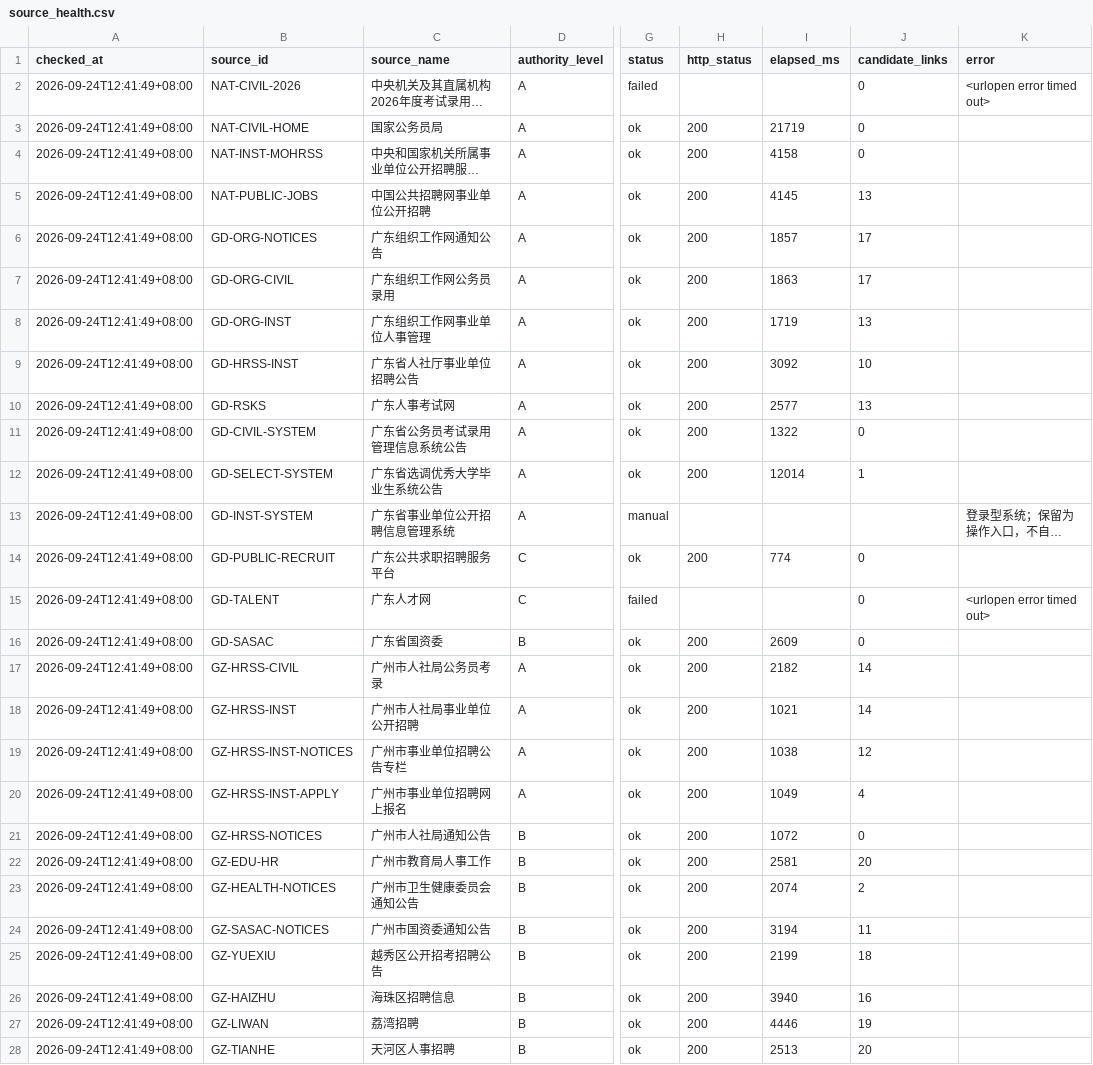
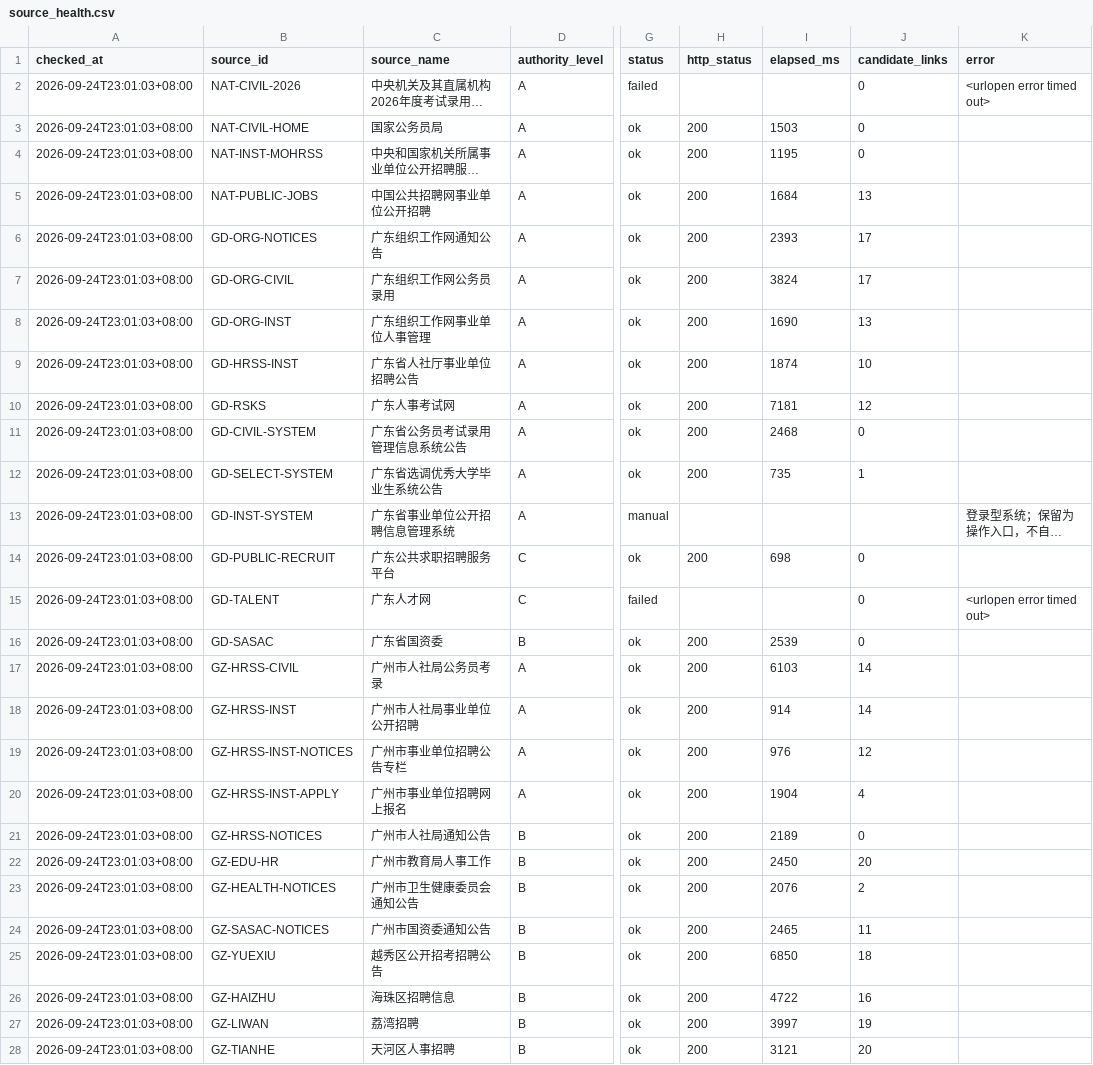
Before and after one commit to hrj-11055/guangdong-public-jobs-monitor, a CSV file: data/source_health.csv, drawn as a sheet; only a part is shown, gaps mark what is left out; long unchanged cells end in …; the diff covers the shown part only; the diff names each change by its address in the sheet, - before the commit and + after, or states it on an @@ line.

```diff
--- a/data/source_health.csv
+++ b/data/source_health.csv
-A2:A28 (checked_at): 2026-09-24T12:41:49+08:00
+A2:A28 (checked_at): 2026-09-24T23:01:03+08:00
-I3 (elapsed_ms): 21719
+I3 (elapsed_ms): 1503
-I4 (elapsed_ms): 4158
+I4 (elapsed_ms): 1195
-I5 (elapsed_ms): 4145
+I5 (elapsed_ms): 1684
-I6 (elapsed_ms): 1857
+I6 (elapsed_ms): 2393
-I7 (elapsed_ms): 1863
+I7 (elapsed_ms): 3824
-I8 (elapsed_ms): 1719
+I8 (elapsed_ms): 1690
-I9 (elapsed_ms): 3092
+I9 (elapsed_ms): 1874
-I10 (elapsed_ms): 2577
+I10 (elapsed_ms): 7181
-J10 (candidate_links): 13
+J10 (candidate_links): 12
-I11 (elapsed_ms): 1322
+I11 (elapsed_ms): 2468
-I12 (elapsed_ms): 12014
+I12 (elapsed_ms): 735
-I14 (elapsed_ms): 774
+I14 (elapsed_ms): 698
-I16 (elapsed_ms): 2609
+I16 (elapsed_ms): 2539
-I17 (elapsed_ms): 2182
+I17 (elapsed_ms): 6103
-I18 (elapsed_ms): 1021
+I18 (elapsed_ms): 914
-I19 (elapsed_ms): 1038
+I19 (elapsed_ms): 976
-I20 (elapsed_ms): 1049
+I20 (elapsed_ms): 1904
-I21 (elapsed_ms): 1072
+I21 (elapsed_ms): 2189
-I22 (elapsed_ms): 2581
+I22 (elapsed_ms): 2450
-I23 (elapsed_ms): 2074
+I23 (elapsed_ms): 2076
-I24 (elapsed_ms): 3194
+I24 (elapsed_ms): 2465
-I25 (elapsed_ms): 2199
+I25 (elapsed_ms): 6850
-I26 (elapsed_ms): 3940
+I26 (elapsed_ms): 4722
-I27 (elapsed_ms): 4446
+I27 (elapsed_ms): 3997
-I28 (elapsed_ms): 2513
+I28 (elapsed_ms): 3121
```
Also changed, not shown: 49 edited cells elsewhere in this file, data/notices.csv, 2 other files.
